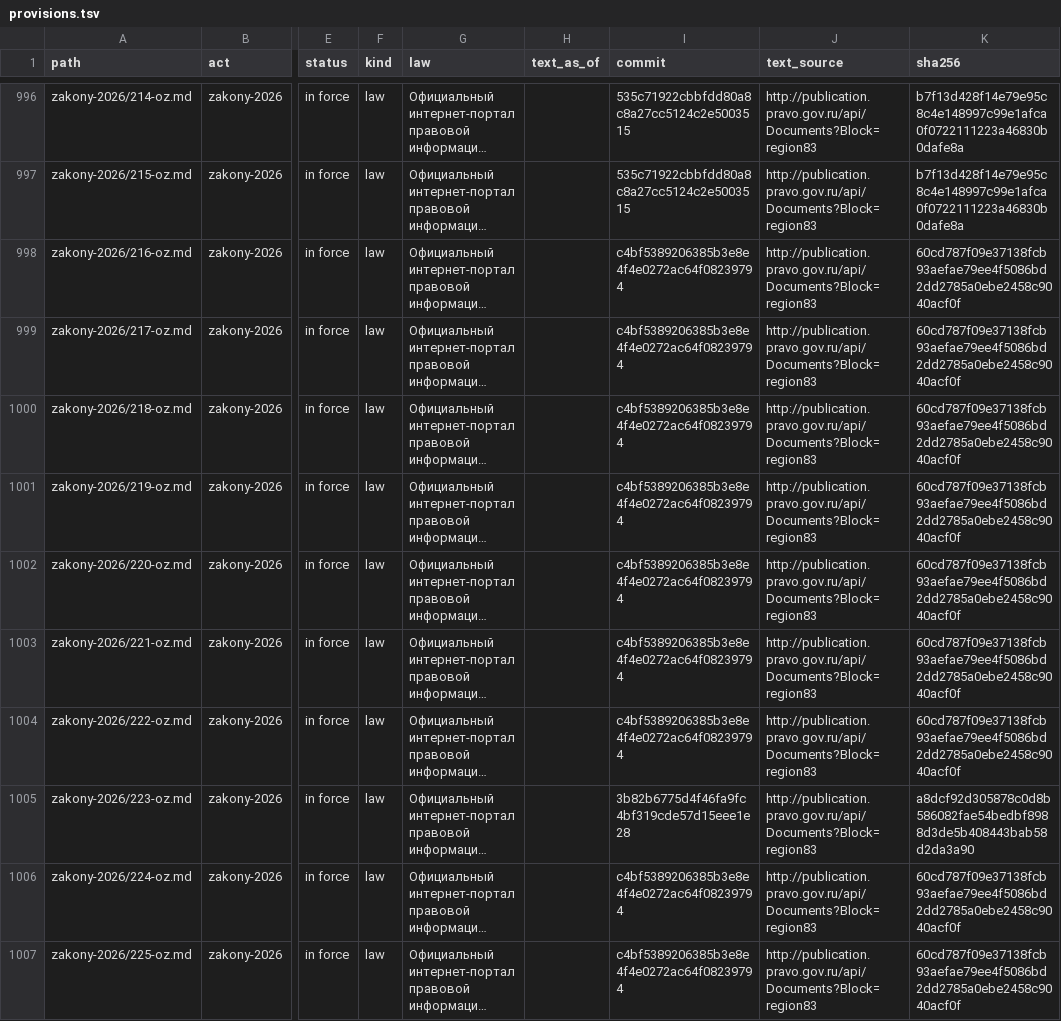
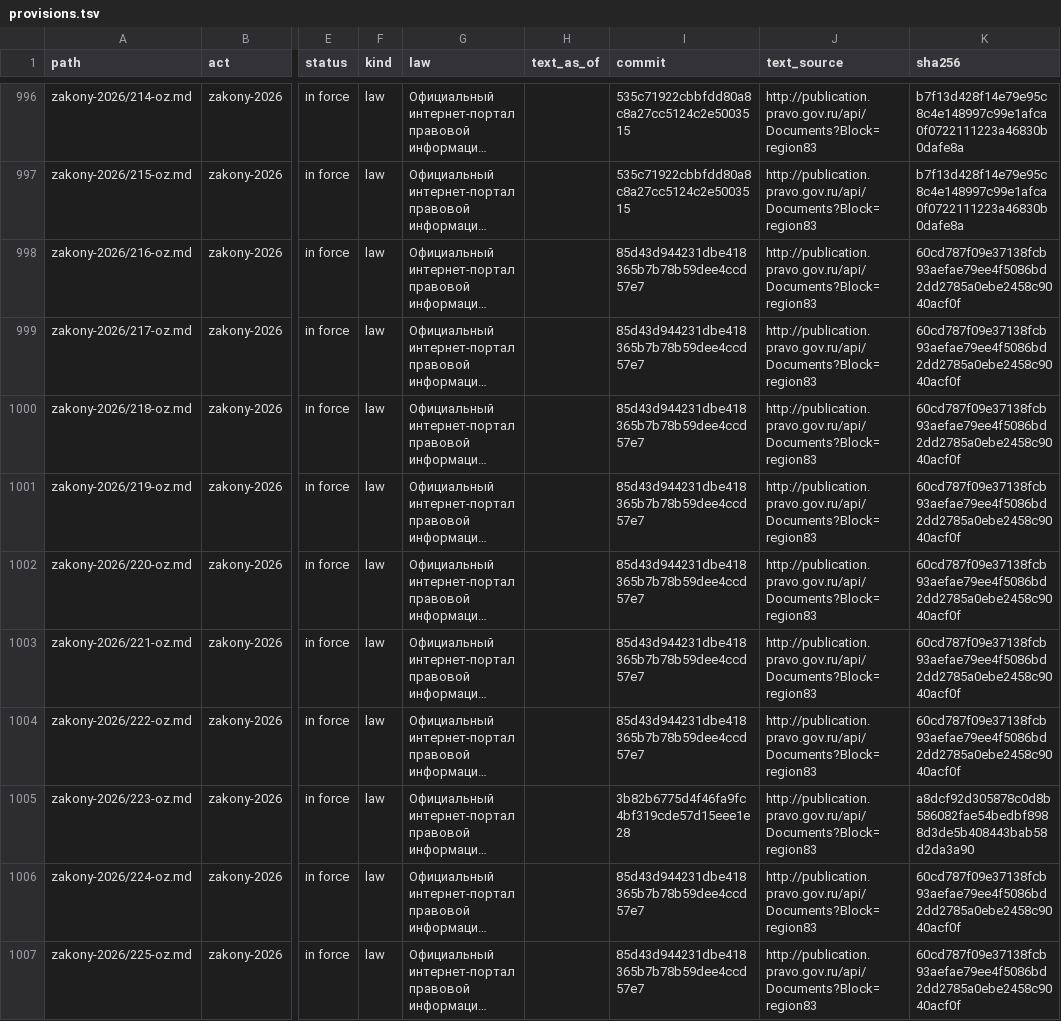
Before and after one commit to lexifina/russia-nenets-law, a TSV file: data/provisions.tsv, drawn as a sheet; only a part is shown, gaps mark what is left out; long unchanged cells end in …; the diff covers the shown part only; the diff names each change by its address in the sheet, - before the commit and + after, or states it on an @@ line.

```diff
--- a/data/provisions.tsv
+++ b/data/provisions.tsv
-I998:I1004 (commit): c4bf5389206385b3e8e4f4e0272ac64f08239794
+I998:I1004 (commit): 85d43d944231dbe418365b7b78b59dee4ccd57e7
-I1006:I1007 (commit): c4bf5389206385b3e8e4f4e0272ac64f08239794
+I1006:I1007 (commit): 85d43d944231dbe418365b7b78b59dee4ccd57e7
```
Also changed, not shown: 3 added rows and 6 edited cells elsewhere in this file, data/commits.csv, data/laws.csv, 6 other files.
